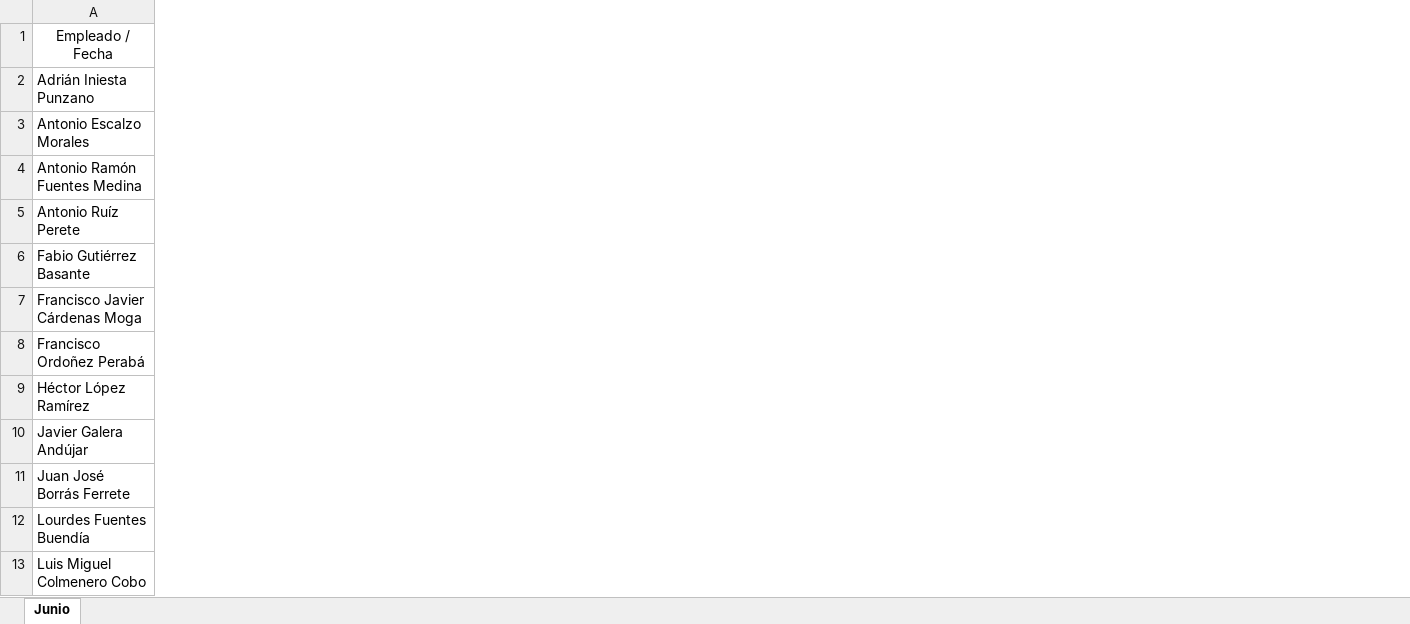
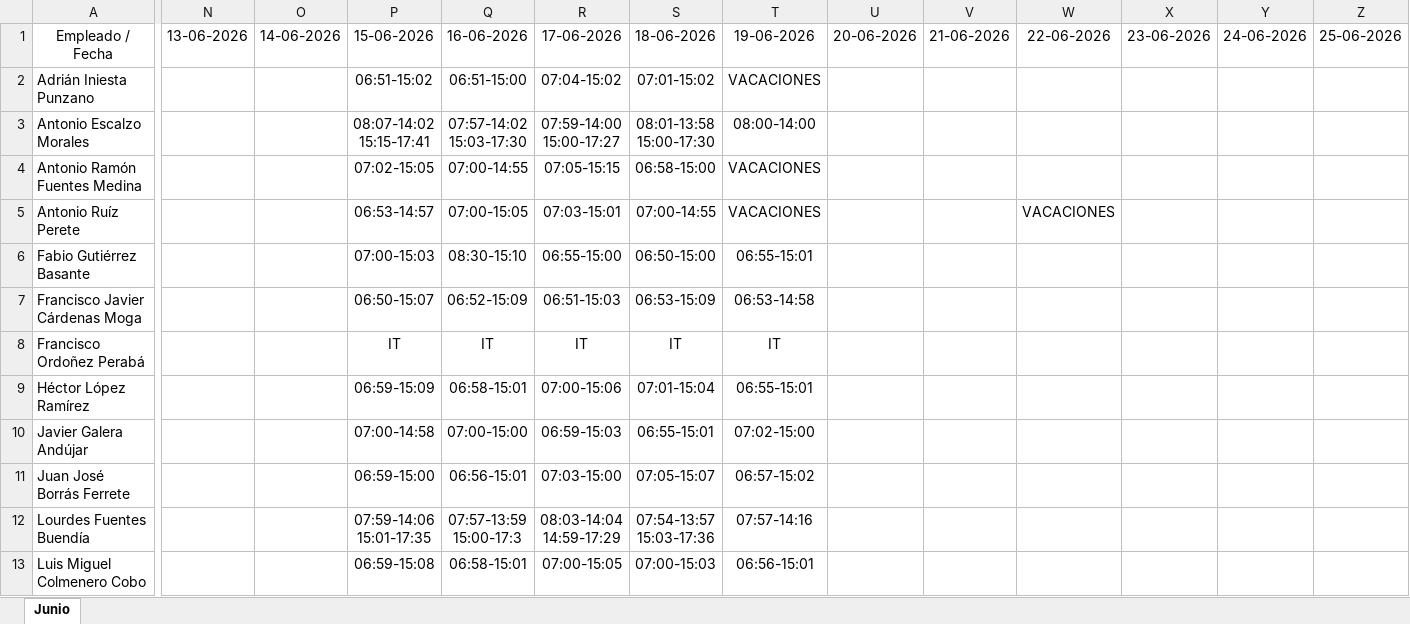
Before and after one commit to antonioescalzo/horarios, an Excel workbook: Cuadrante_Junio_2026.xlsx, sheet Junio, drawn as a sheet; only a part is shown, gaps mark what is left out; values as stored, in another font and other column widths than the file's, no borders; ↵ is a line break in a cell; the diff covers the shown part only; the diff names each change by its address in the sheet, - before the commit and + after, or states it on an @@ line.

```diff
--- a/Cuadrante_Junio_2026.xlsx (sheet Junio)
+++ b/Cuadrante_Junio_2026.xlsx (sheet Junio)
+column N, row 1: 13-06-2026
+column O, row 1: 14-06-2026
+column P, rows 1-13: 15-06-2026 | 06:51-15:02 | 08:07-14:02 ↵ 15:15-17:41 | 07:02-15:05 | 06:53-14:57 | 07:00-15:03 | 06:50-15:07 | IT | 06:59-15:09 | 07:00-14:58 | 06:59-15:00 | 07:59-14:06 ↵ 15:01-17:35 | 06:59-15:08
+column Q, rows 1-13: 16-06-2026 | 06:51-15:00 | 07:57-14:02 ↵ 15:03-17:30 | 07:00-14:55 | 07:00-15:05 | 08:30-15:10 | 06:52-15:09 | IT | 06:58-15:01 | 07:00-15:00 | 06:56-15:01 | 07:57-13:59 ↵ 15:00-17:3 | 06:58-15:01
+column R, rows 1-13: 17-06-2026 | 07:04-15:02 | 07:59-14:00 ↵ 15:00-17:27 | 07:05-15:15 | 07:03-15:01 | 06:55-15:00 | 06:51-15:03 | IT | 07:00-15:06 | 06:59-15:03 | 07:03-15:00 | 08:03-14:04 ↵ 14:59-17:29 | 07:00-15:05
+column S, rows 1-13: 18-06-2026 | 07:01-15:02 | 08:01-13:58 ↵ 15:00-17:30 | 06:58-15:00 | 07:00-14:55 | 06:50-15:00 | 06:53-15:09 | IT | 07:01-15:04 | 06:55-15:01 | 07:05-15:07 | 07:54-13:57 ↵ 15:03-17:36 | 07:00-15:03
+column T, rows 1-13: 19-06-2026 | VACACIONES | 08:00-14:00 | VACACIONES | VACACIONES | 06:55-15:01 | 06:53-14:58 | IT | 06:55-15:01 | 07:02-15:00 | 06:57-15:02 | 07:57-14:16 | 06:56-15:01
+column U, row 1: 20-06-2026
+column V, row 1: 21-06-2026
+column W, rows 1-5: 22-06-2026 |  |  |  | VACACIONES
+column X, row 1: 23-06-2026
+column Y, row 1: 24-06-2026
+column Z, row 1: 25-06-2026
```
Also changed, not shown: 5 added columns elsewhere in this sheet.
